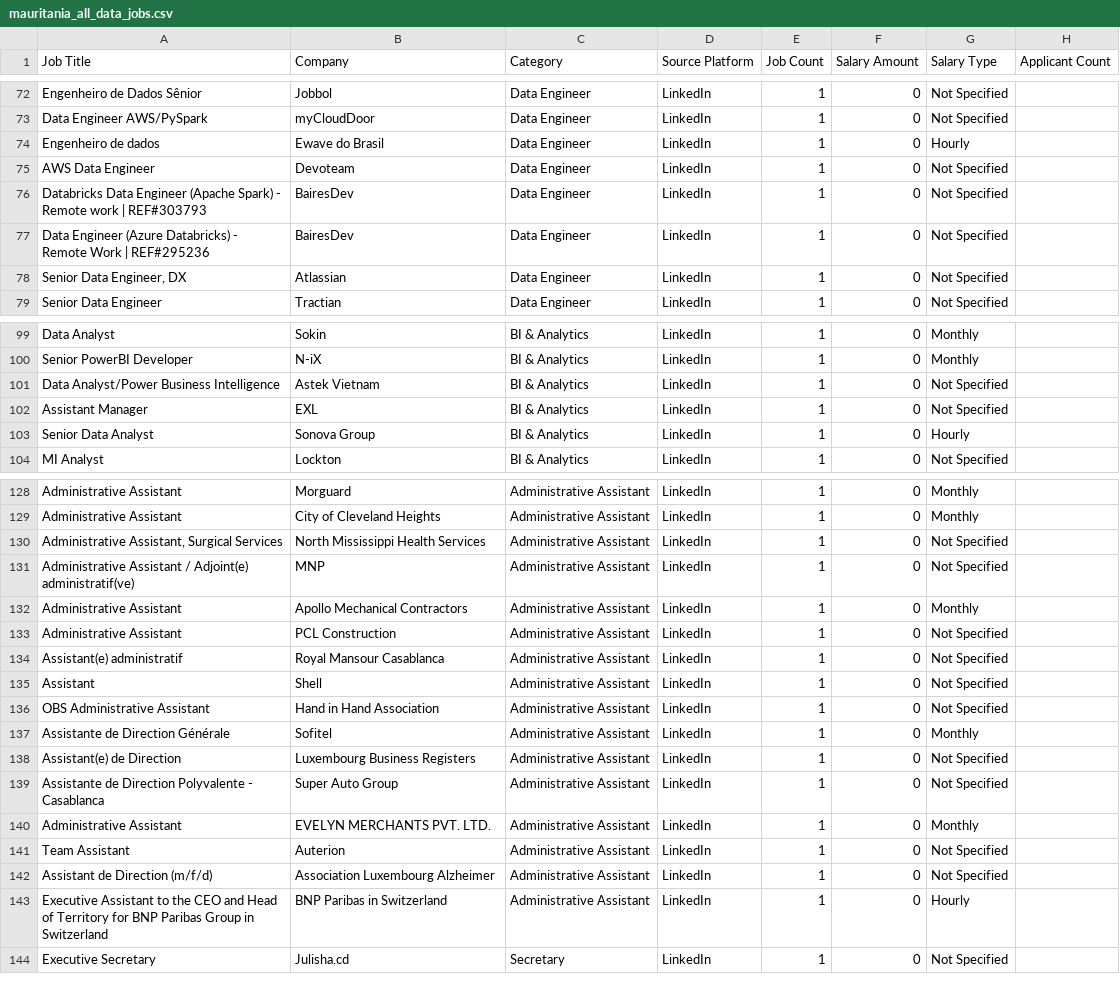
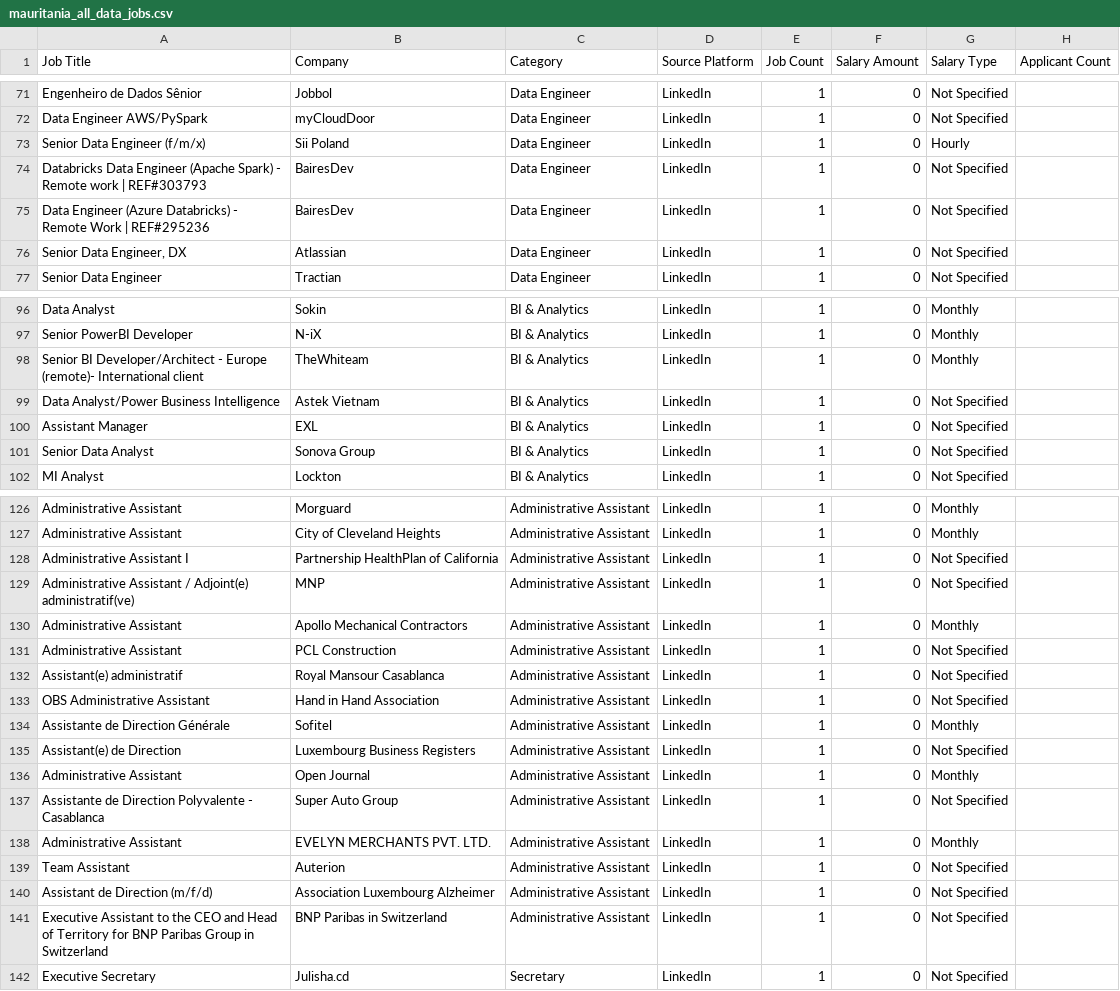
Before and after one commit to mohsinbaouba7-eng/mauritania-job-tracker, a CSV file: mauritania_all_data_jobs.csv, drawn as a sheet; only a part is shown, gaps mark what is left out; the diff covers the shown part only.

```diff
--- a/mauritania_all_data_jobs.csv
+++ b/mauritania_all_data_jobs.csv
@@ -73,4 +72,3 @@ Engenheiro de Dados Sênior,Jobbol,Data Engineer,LinkedIn,1,0,Not Specified,
 Data Engineer AWS/PySpark,myCloudDoor,Data Engineer,LinkedIn,1,0,Not Specified,
-Engenheiro de dados,Ewave do Brasil,Data Engineer,LinkedIn,1,0,Hourly,
-AWS Data Engineer,Devoteam,Data Engineer,LinkedIn,1,0,Not Specified,
+Senior Data Engineer (f/m/x),Sii Poland,Data Engineer,LinkedIn,1,0,Hourly,
 Databricks Data Engineer (Apache Spark) - Remote work | REF#303793,BairesDev,Data Engineer,LinkedIn,1,0,Not Specified,
@@ -100,5 +97,6 @@ Data Analyst,Sokin,BI & Analytics,LinkedIn,1,0,Monthly,
 Senior PowerBI Developer,N-iX,BI & Analytics,LinkedIn,1,0,Monthly,
+Senior BI Developer/Architect - Europe (remote)- International client,TheWhiteam,BI & Analytics,LinkedIn,1,0,Monthly,
 Data Analyst/Power Business Intelligence,Astek Vietnam,BI & Analytics,LinkedIn,1,0,Not Specified,
 Assistant Manager,EXL,BI & Analytics,LinkedIn,1,0,Not Specified,
-Senior Data Analyst,Sonova Group,BI & Analytics,LinkedIn,1,0,Hourly,
+Senior Data Analyst,Sonova Group,BI & Analytics,LinkedIn,1,0,Not Specified,
 MI Analyst,Lockton,BI & Analytics,LinkedIn,1,0,Not Specified,
@@ -129,3 +127,3 @@ Administrative Assistant,Morguard,Administrative Assistant,LinkedIn,1,0,Monthly,
 Administrative Assistant,City of Cleveland Heights,Administrative Assistant,LinkedIn,1,0,Monthly,
-"Administrative Assistant, Surgical Services",North Mississippi Health Services,Administrative Assistant,LinkedIn,1,0,Not Specified,
+Administrative Assistant I,Partnership HealthPlan of California,Administrative Assistant,LinkedIn,1,0,Not Specified,
 Administrative Assistant / Adjoint(e) administratif(ve),MNP,Administrative Assistant,LinkedIn,1,0,Not Specified,
@@ -134,3 +132,2 @@ Administrative Assistant,PCL Construction,Administrative Assistant,LinkedIn,1,0,
 Assistant(e) administratif,Royal Mansour Casablanca,Administrative Assistant,LinkedIn,1,0,Not Specified,
-Assistant,Shell,Administrative Assistant,LinkedIn,1,0,Not Specified,
 OBS Administrative Assistant,Hand in Hand Association,Administrative Assistant,LinkedIn,1,0,Not Specified,
@@ -138,2 +135,3 @@ Assistante de Direction Générale,Sofitel,Administrative Assistant,LinkedIn,1,0
 Assistant(e) de Direction,Luxembourg Business Registers,Administrative Assistant,LinkedIn,1,0,Not Specified,
+Administrative Assistant,Open Journal,Administrative Assistant,LinkedIn,1,0,Monthly,
 Assistante de Direction Polyvalente - Casablanca,Super Auto Group,Administrative Assistant,LinkedIn,1,0,Not Specified,
@@ -142,3 +140,3 @@ Team Assistant,Auterion,Administrative Assistant,LinkedIn,1,0,Not Specified,
 Assistant de Direction (m/f/d),Association Luxembourg Alzheimer,Administrative Assistant,LinkedIn,1,0,Not Specified,
-Executive Assistant to the CEO and Head of Territory for BNP Paribas Group in Switzerland,BNP Paribas in Switzerland,Administrative Assistant,LinkedIn,1,0,Hourly,
+Executive Assistant to the CEO and Head of Territory for BNP Paribas Group in Switzerland,BNP Paribas in Switzerland,Administrative Assistant,LinkedIn,1,0,Not Specified,
 Executive Secretary,Julisha.cd,Secretary,LinkedIn,1,0,Not Specified,
```
Also changed, not shown: 9 added rows, 8 removed rows, 1 moved row and 31 edited cells elsewhere in this file.
